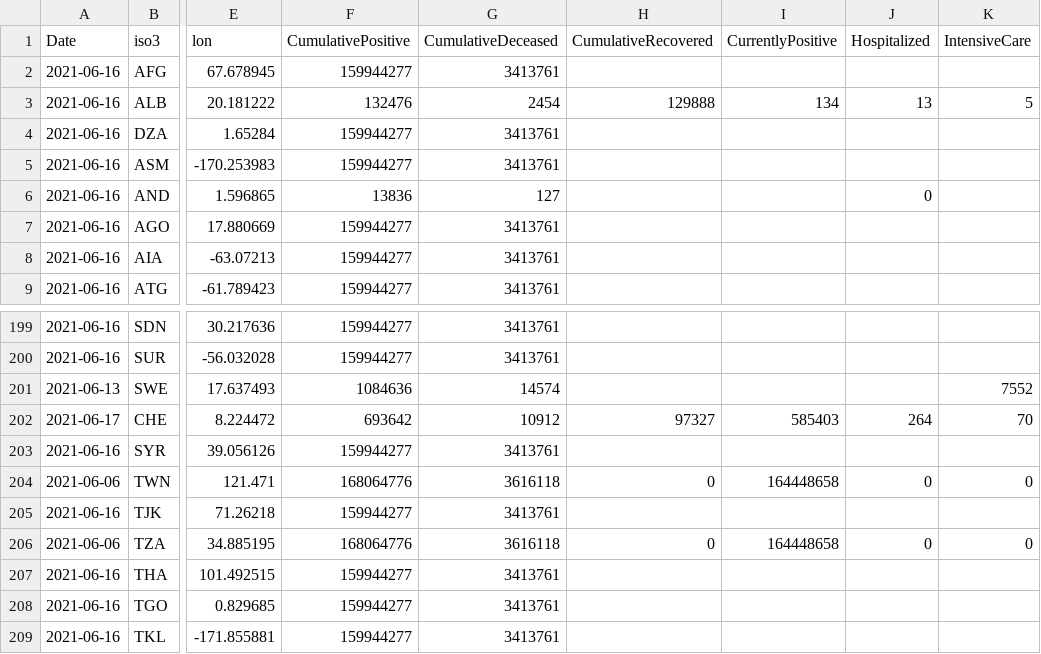
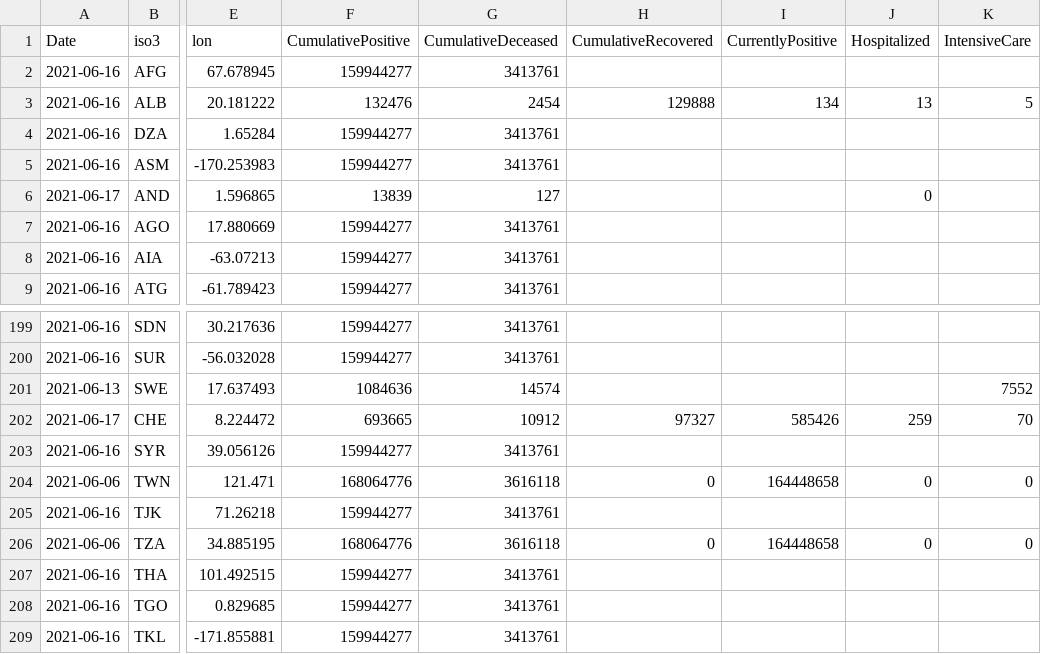
Before and after one commit to nmileva/COVID-19, a CSV file: data-by-country/jrc-covid-19-countries-20210617.csv, drawn as a sheet; only a part is shown, gaps mark what is left out; the diff names each change by its address in the sheet, - before the commit and + after, or states it on an @@ line.

```diff
--- a/data-by-country/jrc-covid-19-countries-20210617.csv
+++ b/data-by-country/jrc-covid-19-countries-20210617.csv
-A6 (Date): 2021-06-16
+A6 (Date): 2021-06-17
-F6 (CumulativePositive): 13836
+F6 (CumulativePositive): 13839
-F202 (CumulativePositive): 693642
+F202 (CumulativePositive): 693665
-I202 (CurrentlyPositive): 585403
+I202 (CurrentlyPositive): 585426
-J202 (Hospitalized): 264
+J202 (Hospitalized): 259
```
Also changed, not shown: data-by-country/jrc-covid-19-countries-latest.csv, data-of-world/jrc-covid-19-world-latest.csv, 3 other files.
